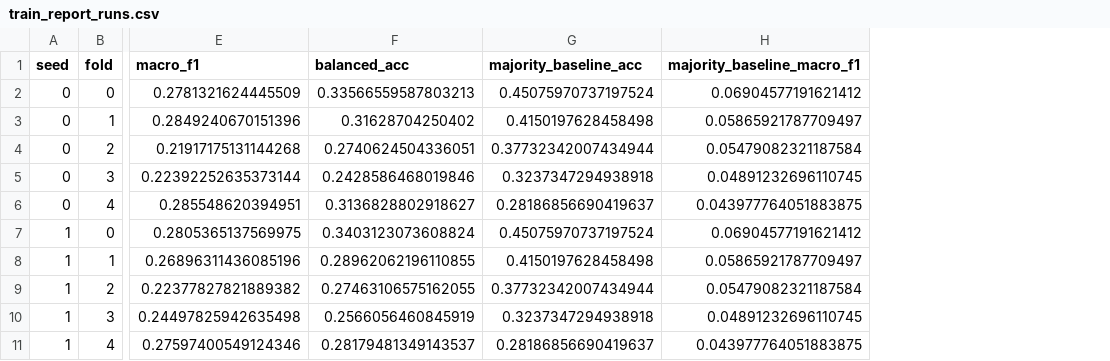
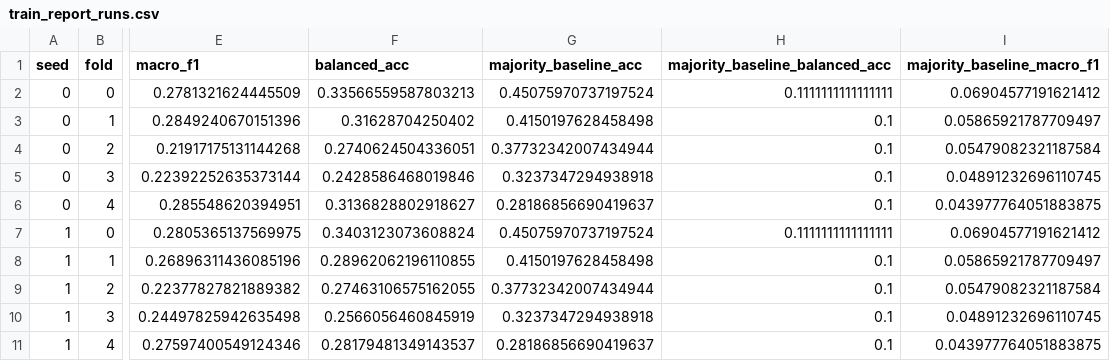
Before and after one commit to Lezo-Jong/Unity-AI-NPC-System, a CSV file: Tools/results/train_report_runs.csv, drawn as a sheet; only a part is shown, gaps mark what is left out; the diff names each change by its address in the sheet, - before the commit and + after, or states it on an @@ line.

```diff
--- a/Tools/results/train_report_runs.csv
+++ b/Tools/results/train_report_runs.csv
+column H (majority_baseline_balanced_acc), rows 2-11: 0.1111111111111111 | 0.1 | 0.1 | 0.1 | 0.1 | 0.1111111111111111 | 0.1 | 0.1 | 0.1 | 0.1
```
Also changed, not shown: 6 other files.
